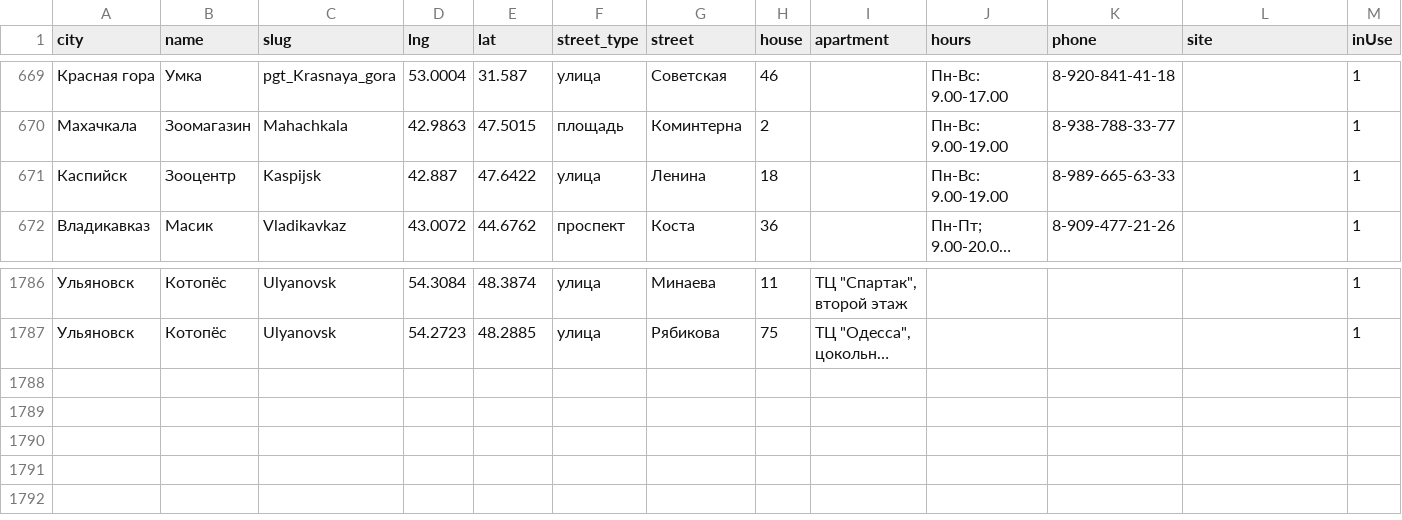
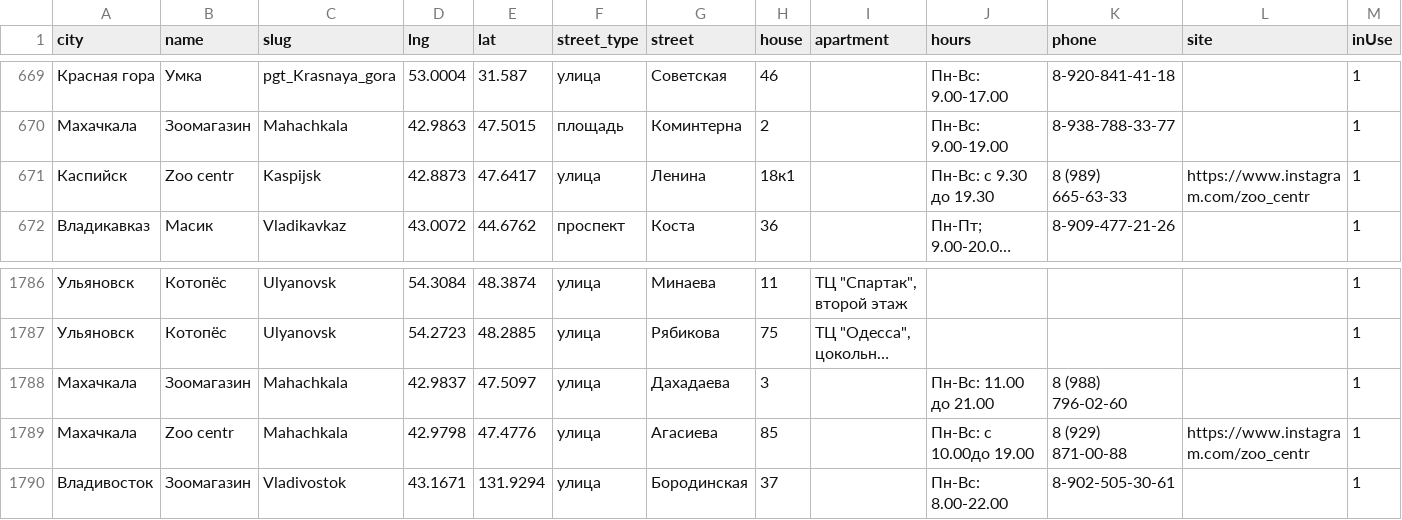
Before and after one commit to fruit765/map, a CSV file: data/test.csv, drawn as a sheet; only a part is shown, gaps mark what is left out; long unchanged cells end in …; the diff names each change by its address in the sheet, - before the commit and + after, or states it on an @@ line.

```diff
--- a/data/test.csv
+++ b/data/test.csv
-B671 (name): Зооцентр
+B671 (name): Zoo centr
-D671 (lng): 42.887
+D671 (lng): 42.8873
-E671 (lat): 47.6422
+E671 (lat): 47.6417
-H671 (house): 18
+H671 (house): 18к1
-J671 (hours): Пн-Вс: 9.00-19.00
+J671 (hours): Пн-Вс: с 9.30 до 19.30
-K671 (phone): 8-989-665-63-33
+K671 (phone): 8 (989) 665-63-33
-L671 (site): (empty)
+L671 (site): https://www.instagram.com/zoo_centr
+row 1788: Махачкала | Зоомагазин | Mahachkala | 42.9837 | 47.5097 | улица | Дахадаева | 3 |  | Пн-Вс: 11.00 до 21.00 | 8 (988) 796-02-60 |  | 1
+row 1789: Махачкала | Zoo centr | Mahachkala | 42.9798 | 47.4776 | улица | Агасиева | 85 |  | Пн-Вс: с 10.00до 19.00 | 8 (929) 871-00-88 | https://www.instagram.com/zoo_centr | 1
+row 1790: Владивосток | Зоомагазин | Vladivostok | 43.1671 | 131.9294 | улица | Бородинская | 37 |  | Пн-Вс: 8.00-22.00 | 8-902-505-30-61 |  | 1
```
Also changed, not shown: 4 other files.
